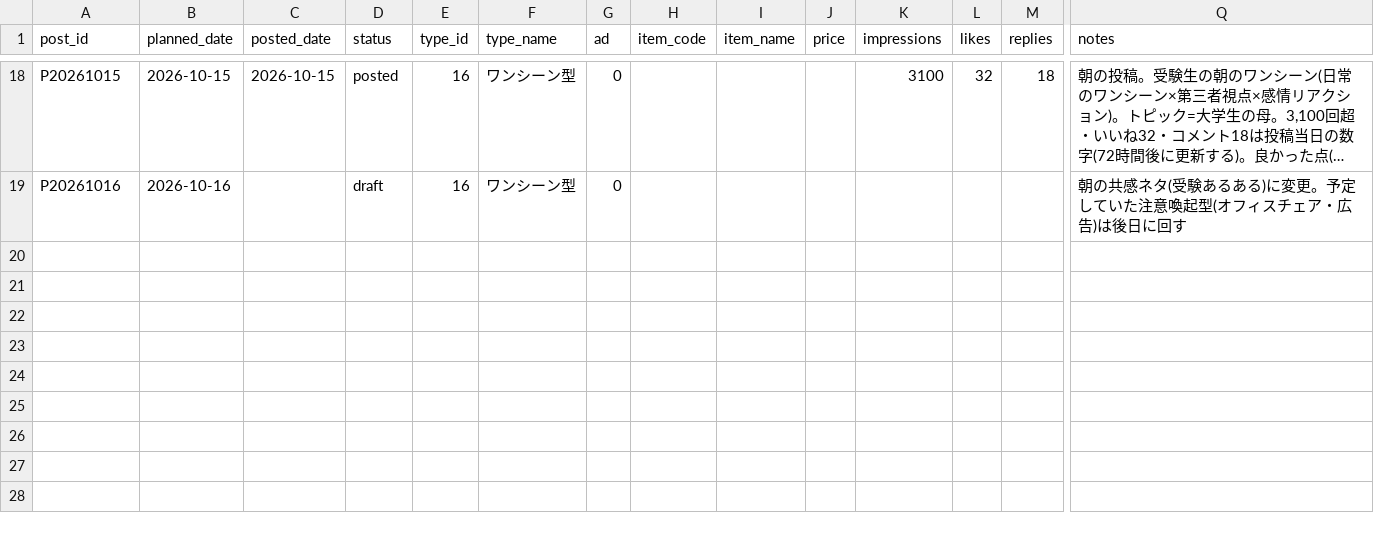
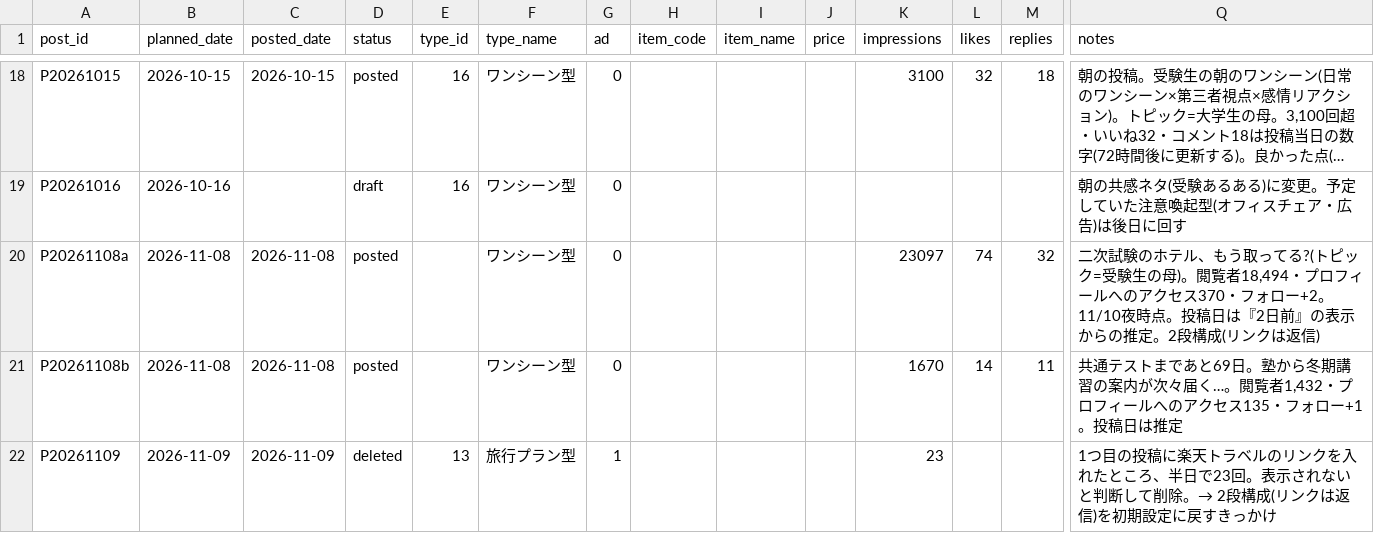
Before and after one commit to consistencyspec/my-project, a CSV file: tracking/posts.csv, drawn as a sheet; only a part is shown, gaps mark what is left out; long unchanged cells end in …; rows hold the shown columns only; the diff names each change by its address in the sheet, - before the commit and + after, or states it on an @@ line.

```diff
--- a/tracking/posts.csv
+++ b/tracking/posts.csv
+row 20: P20261108a | 2026-11-08 | 2026-11-08 | posted |  | ワンシーン型 | 0 |  |  |  | 23097 | 74 | 32 | 二次試験のホテル、もう取ってる?(トピック=受験生の母)。閲覧者18,494・プロフィールへのアクセス370・フォロー+2。11/10夜時点。投稿日は『2日前』の表示からの推定。2段構成(リンクは返信)
+row 21: P20261108b | 2026-11-08 | 2026-11-08 | posted |  | ワンシーン型 | 0 |  |  |  | 1670 | 14 | 11 | 共通テストまであと69日。塾から冬期講習の案内が次々届く…。閲覧者1,432・プロフィールへのアクセス135・フォロー+1。投稿日は推定
+row 22: P20261109 | 2026-11-09 | 2026-11-09 | deleted | 13 | 旅行プラン型 | 1 |  |  |  | 23 |  |  | 1つ目の投稿に楽天トラベルのリンクを入れたところ、半日で23回。表示されないと判断して削除。→ 2段構成(リンクは返信)を初期設定に戻すきっかけ
```
Also changed, not shown: 6 other files.
